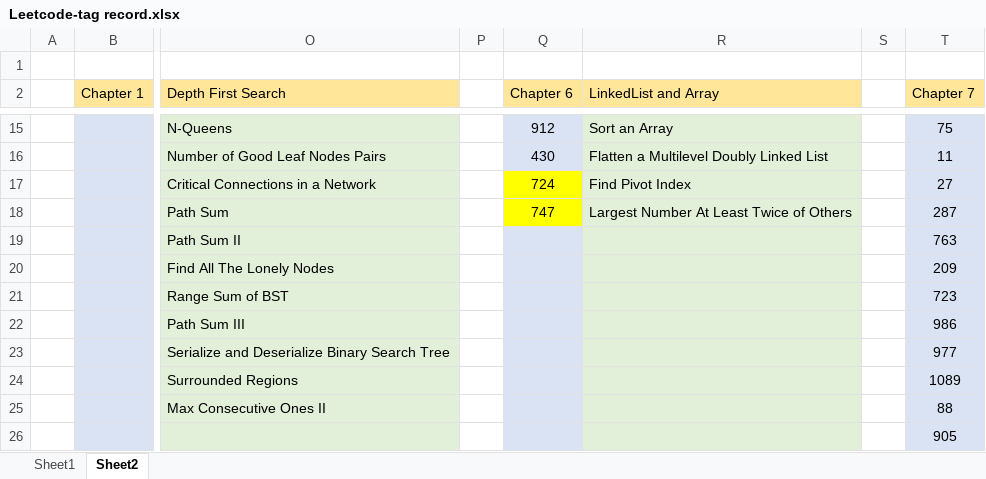
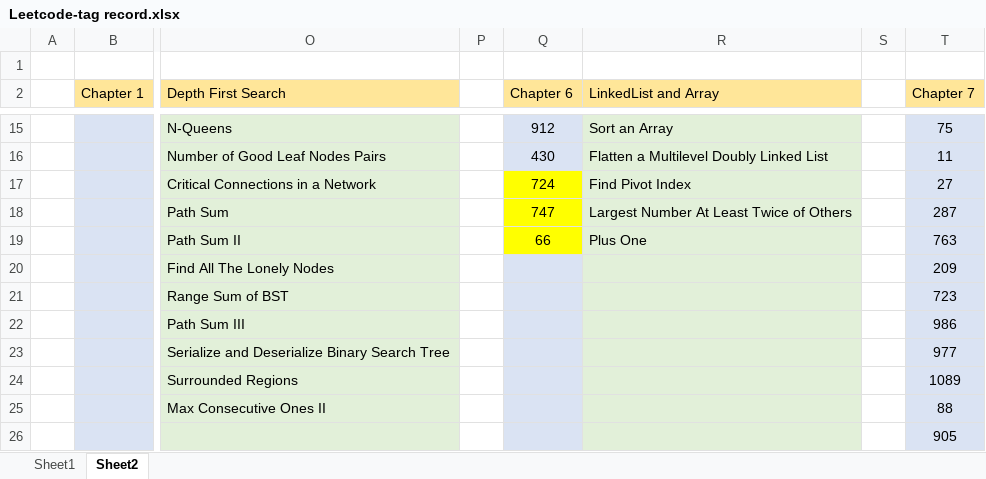
Before and after one commit to chiahsing24/workspace-algorithms, an Excel workbook: Leetcode-tag record.xlsx, sheet Sheet2, drawn as a sheet; only a part is shown, gaps mark what is left out; values as stored, in another font and other column widths than the file's, no borders; the diff names each change by its address in the sheet, - before the commit and + after, or states it on an @@ line.

Commit message:
Leetcode 0066 addded

```diff
--- a/Leetcode-tag record.xlsx (sheet Sheet2)
+++ b/Leetcode-tag record.xlsx (sheet Sheet2)
-Q19 (Chapter 6): (empty)
+Q19 (Chapter 6): 66
-Q19 fill: #DAE3F3
+Q19 fill: #FFFF00
-R19 (LinkedList and Array): (empty)
+R19 (LinkedList and Array): Plus One
```
Also changed, not shown: 3 other files.
